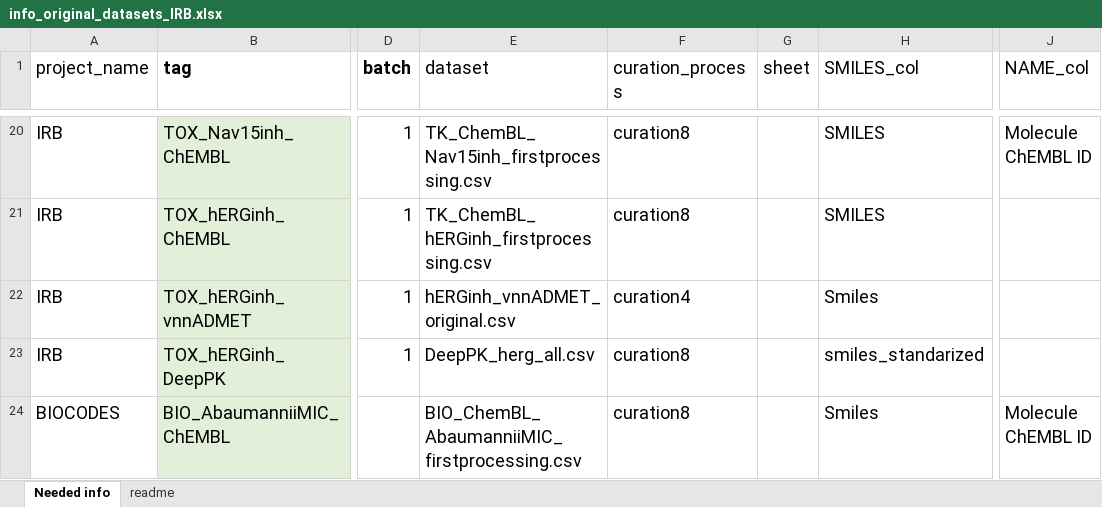
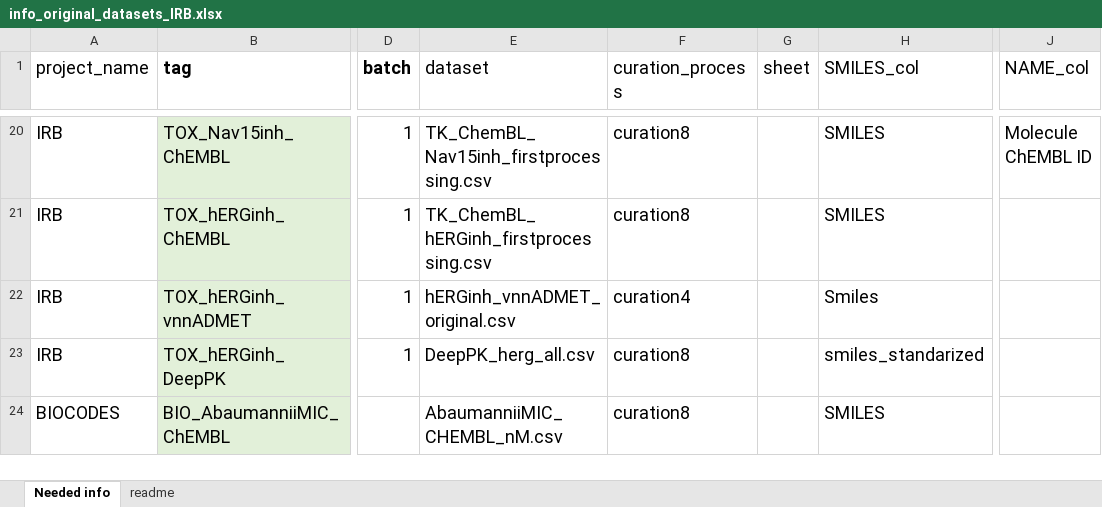
Before and after one commit to ProtoQSAR/IRB, an Excel workbook: scripts/info_original_datasets_IRB.xlsx, sheet Needed info, drawn as a sheet; only a part is shown, gaps mark what is left out; values as stored, in another font and other column widths than the file's, no borders; the diff names each change by its address in the sheet, - before the commit and + after, or states it on an @@ line.

```diff
--- a/scripts/info_original_datasets_IRB.xlsx (sheet Needed info)
+++ b/scripts/info_original_datasets_IRB.xlsx (sheet Needed info)
-E24 (dataset): BIO_ChemBL_AbaumanniiMIC_firstprocessing.csv
+E24 (dataset): AbaumanniiMIC_CHEMBL_nM.csv
-H24 (SMILES_col): Smiles
+H24 (SMILES_col): SMILES
-J24 (NAME_col): Molecule ChEMBL ID
+J24 (NAME_col): (empty)
```
Also changed, not shown: tareas - copia.xlsx, 37 other files.
